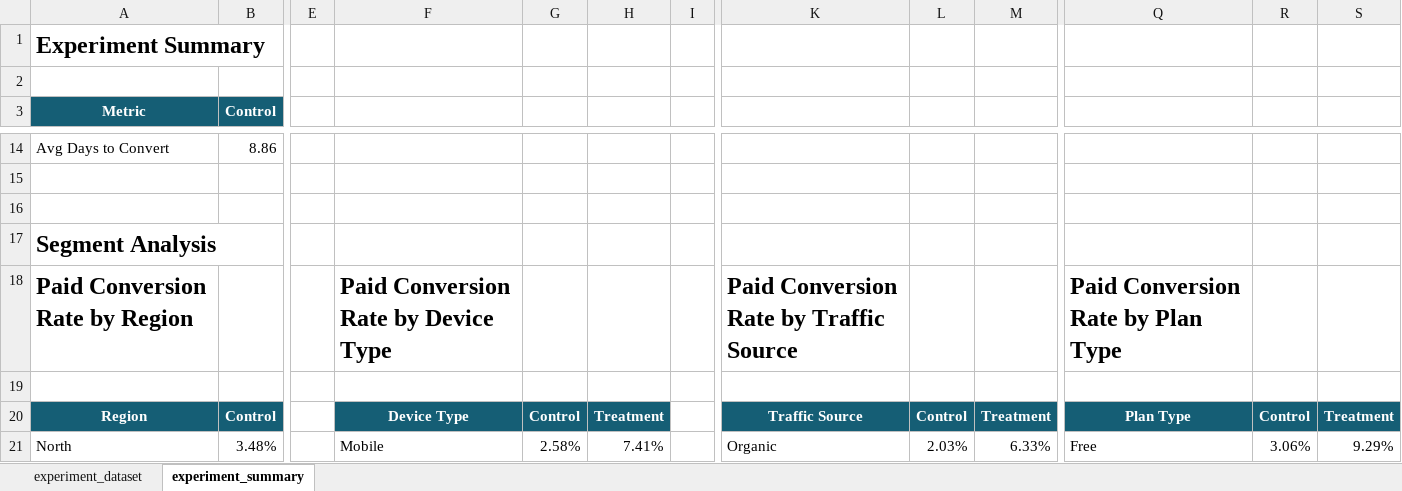
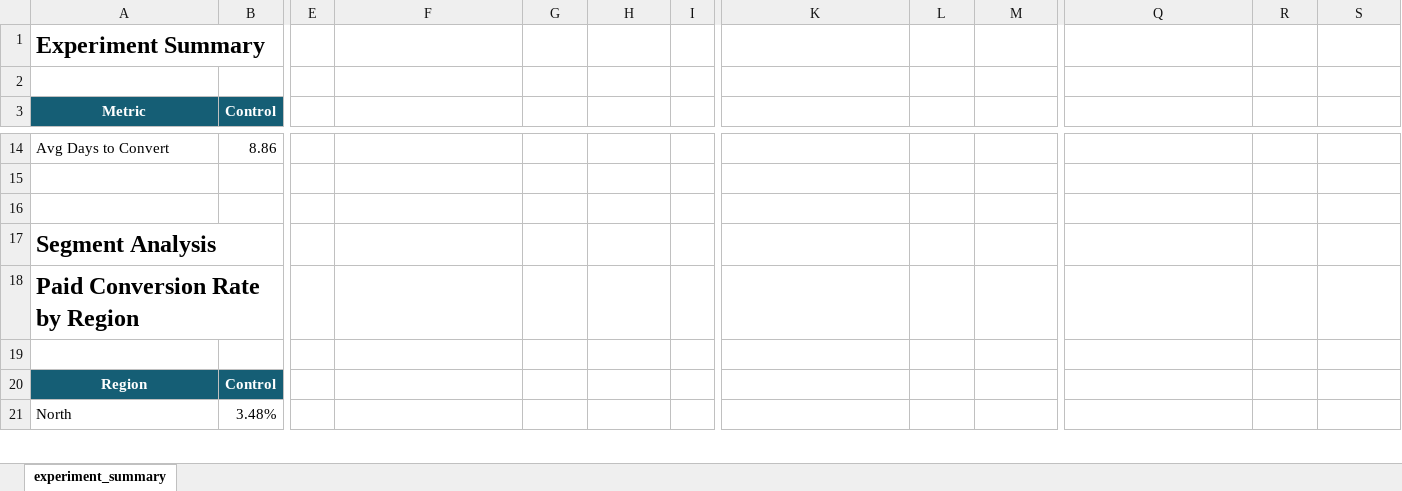
Before and after one commit to MitaliKalburgi/mitalikalburgi_bitsom_ba_2511623_part2_kpi_experiment, an Excel workbook: part2_kpi_experiment/outputs/experiment_summary.xlsx, sheet experiment_summary, drawn as a sheet; only a part is shown, gaps mark what is left out; values as stored, in another font and other column widths than the file's, no borders; table styles not drawn; the diff covers the shown part only; the diff names each change by its address in the sheet, - before the commit and + after, or states it on an @@ line.

```diff
--- a/part2_kpi_experiment/outputs/experiment_summary.xlsx (sheet experiment_summary)
+++ b/part2_kpi_experiment/outputs/experiment_summary.xlsx (sheet experiment_summary)
-sheet tab: experiment_dataset
-F18: Paid Conversion Rate by Device Type
+F18: (empty)
-K18: Paid Conversion Rate by Traffic Source
+K18: (empty)
-Q18: Paid Conversion Rate by Plan Type
+Q18: (empty)
-F20: Device Type
+F20: (empty)
-F20:H20 fill: #155E75
+F20:H20 fill: none
-G20: Control
+G20: (empty)
-H20: Treatment
+H20: (empty)
-K20: Traffic Source
+K20: (empty)
-K20:M20 fill: #155E75
+K20:M20 fill: none
-L20: Control
+L20: (empty)
-M20: Treatment
+M20: (empty)
-Q20: Plan Type
+Q20: (empty)
-Q20:S20 fill: #155E75
+Q20:S20 fill: none
-R20: Control
+R20: (empty)
-S20: Treatment
+S20: (empty)
-F21: Mobile
+F21: (empty)
-G21: 2.58%
+G21: (empty)
-H21: 7.41%
+H21: (empty)
-K21: Organic
+K21: (empty)
-L21: 2.03%
+L21: (empty)
-M21: 6.33%
+M21: (empty)
-Q21: Free
+Q21: (empty)
-R21: 3.06%
+R21: (empty)
-S21: 9.29%
+S21: (empty)
```
Also changed, not shown: 22 added rows and 24 edited cells elsewhere in this sheet, formulas that keep their value, part2_kpi_experiment/analysis/experiment_analysis.xlsx, 2 other files.
